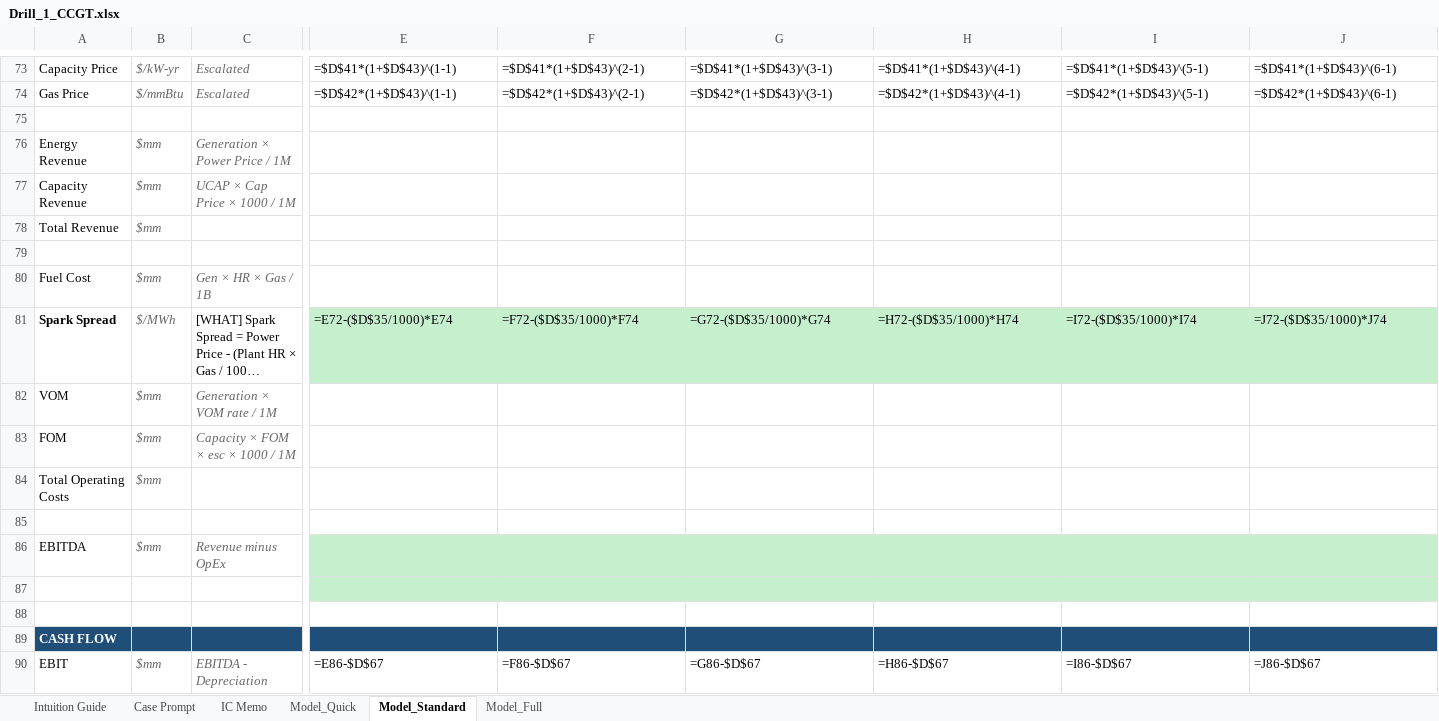
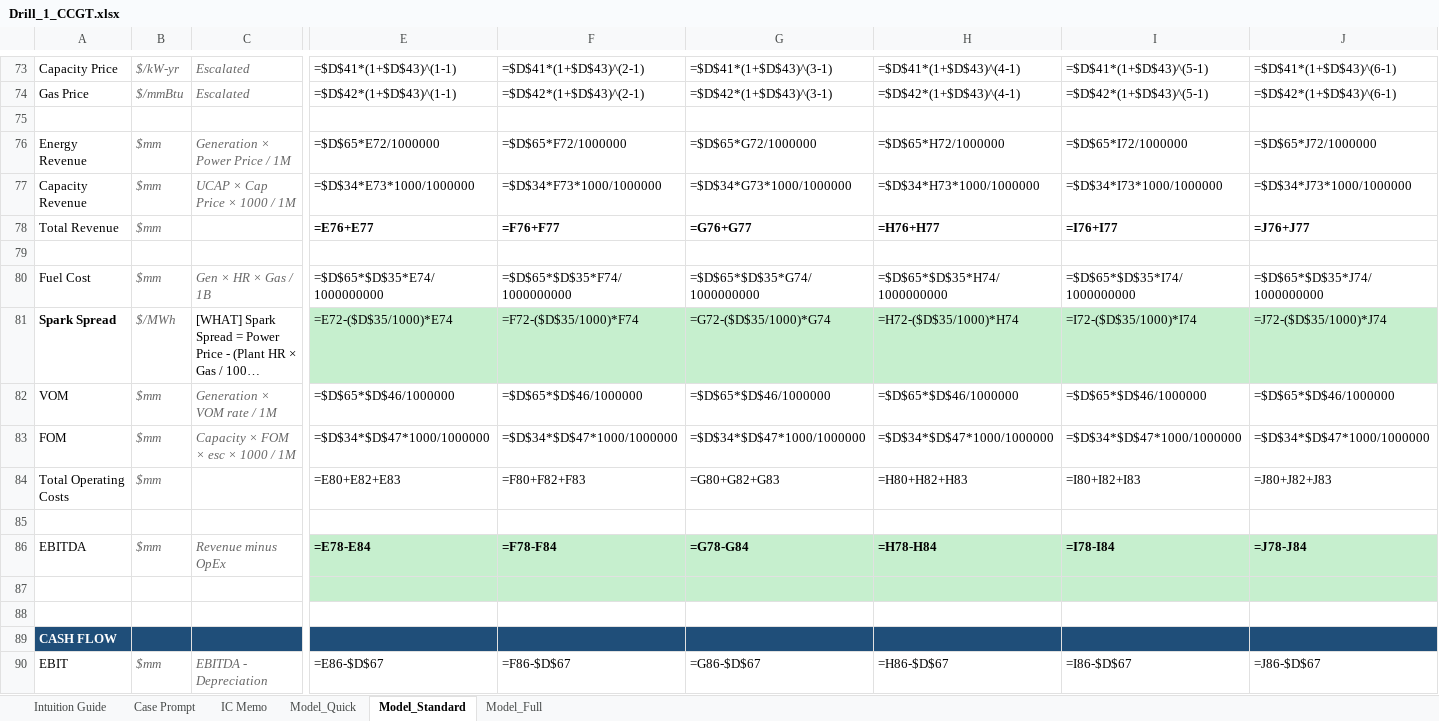
Before and after one commit to aktbd/dcf-modeling, an Excel workbook: deliverables/deliverables-20260120-0030/Drill_1_CCGT.xlsx, sheet Model_Standard, drawn as a sheet; only a part is shown, gaps mark what is left out; long unchanged cells end in …; values as stored, in another font and other column widths than the file's, no borders; formulas without a stored value are shown as written; removed rows and columns are numbered as before the commit, all else as after; rows hold the shown columns only; the diff covers the shown part only; the diff names each change by its address in the sheet, - before the commit and + after, or states it on an @@ line.

```diff
--- a/deliverables/deliverables-20260120-0030/Drill_1_CCGT.xlsx (sheet Model_Standard)
+++ b/deliverables/deliverables-20260120-0030/Drill_1_CCGT.xlsx (sheet Model_Standard)
-row 76: Energy Revenue | $mm | Generation × Power Price / 1M
-row 77: Capacity Revenue | $mm | UCAP × Cap Price × 1000 / 1M
-row 78: Total Revenue | $mm
+row 76: Energy Revenue | $mm | Generation × Power Price / 1M | =$D$65*E72/1000000 | =$D$65*F72/1000000 | =$D$65*G72/1000000 | =$D$65*H72/1000000 | =$D$65*I72/1000000 | =$D$65*J72/1000000
+row 77: Capacity Revenue | $mm | UCAP × Cap Price × 1000 / 1M | =$D$34*E73*1000/1000000 | =$D$34*F73*1000/1000000 | =$D$34*G73*1000/1000000 | =$D$34*H73*1000/1000000 | =$D$34*I73*1000/1000000 | =$D$34*J73*1000/1000000
+row 78: Total Revenue | $mm |  | =E76+E77 | =F76+F77 | =G76+G77 | =H76+H77 | =I76+I77 | =J76+J77
-row 80: Fuel Cost | $mm | Gen × HR × Gas / 1B
+row 80: Fuel Cost | $mm | Gen × HR × Gas / 1B | =$D$65*$D$35*E74/1000000000 | =$D$65*$D$35*F74/1000000000 | =$D$65*$D$35*G74/1000000000 | =$D$65*$D$35*H74/1000000000 | =$D$65*$D$35*I74/1000000000 | =$D$65*$D$35*J74/1000000000
-row 82: VOM | $mm | Generation × VOM rate / 1M
-row 83: FOM | $mm | Capacity × FOM × esc × 1000 / 1M
-row 84: Total Operating Costs | $mm
+row 82: VOM | $mm | Generation × VOM rate / 1M | =$D$65*$D$46/1000000 | =$D$65*$D$46/1000000 | =$D$65*$D$46/1000000 | =$D$65*$D$46/1000000 | =$D$65*$D$46/1000000 | =$D$65*$D$46/1000000
+row 83: FOM | $mm | Capacity × FOM × esc × 1000 / 1M | =$D$34*$D$47*1000/1000000 | =$D$34*$D$47*1000/1000000 | =$D$34*$D$47*1000/1000000 | =$D$34*$D$47*1000/1000000 | =$D$34*$D$47*1000/1000000 | =$D$34*$D$47*1000/1000000
+row 84: Total Operating Costs | $mm |  | =E80+E82+E83 | =F80+F82+F83 | =G80+G82+G83 | =H80+H82+H83 | =I80+I82+I83 | =J80+J82+J83
-row 86: EBITDA | $mm | Revenue minus OpEx
+row 86: EBITDA | $mm | Revenue minus OpEx | =E78-E84 | =F78-F84 | =G78-G84 | =H78-H84 | =I78-I84 | =J78-J84
```
Also changed, not shown: 11 added rows, 10 removed rows and 21 edited cells elsewhere in this sheet, deliverables/deliverables-20260120-0030/Drill_5_Midstream.xlsx, deliverables/deliverables-20260120-0030/Model_1_CCGT.xlsx, 5 other files.
